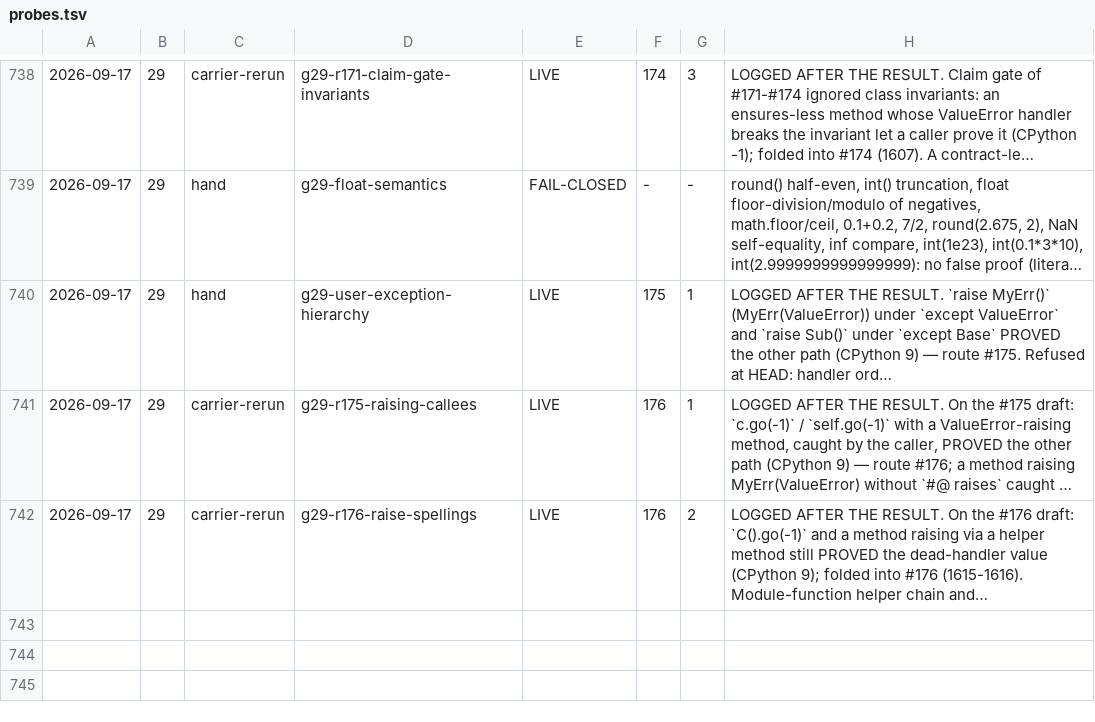
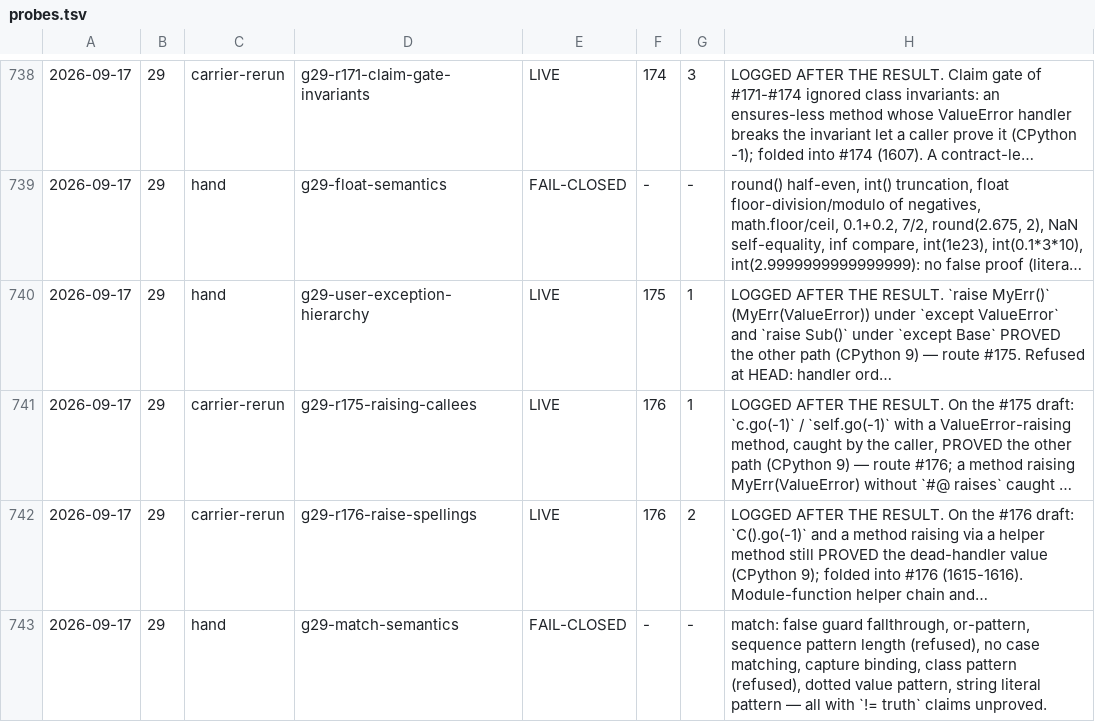
Before and after one commit to fderepas/pycsl, a TSV file: getting-better/open-routes/probes.tsv, drawn as a sheet; only a part is shown, gaps mark what is left out; long unchanged cells end in …; the diff names each change by its address in the sheet, - before the commit and + after, or states it on an @@ line.

```diff
--- a/getting-better/open-routes/probes.tsv
+++ b/getting-better/open-routes/probes.tsv
+row 743: 2026-09-17 | 29 | hand | g29-match-semantics | FAIL-CLOSED | - | - | match: false guard fallthrough, or-pattern, sequence pattern length (refused), no case matching, capture binding, class pattern (refused), dotted value pattern, string literal pattern — all with `!= truth` claims unproved.
```
